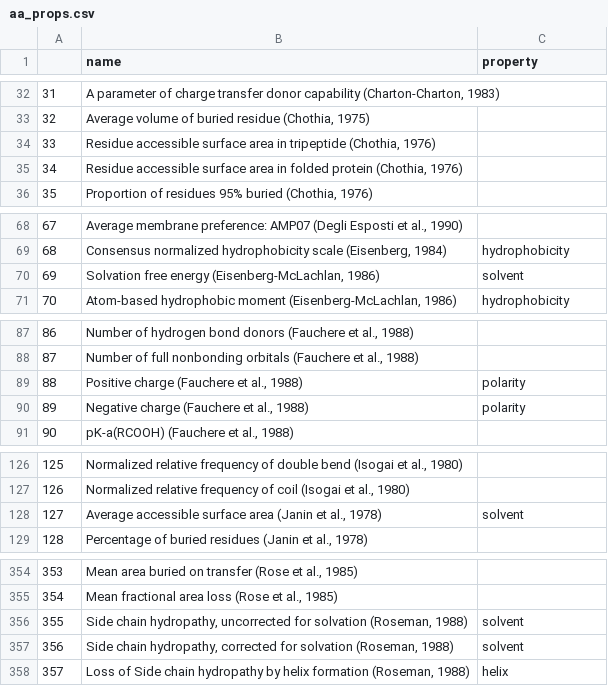
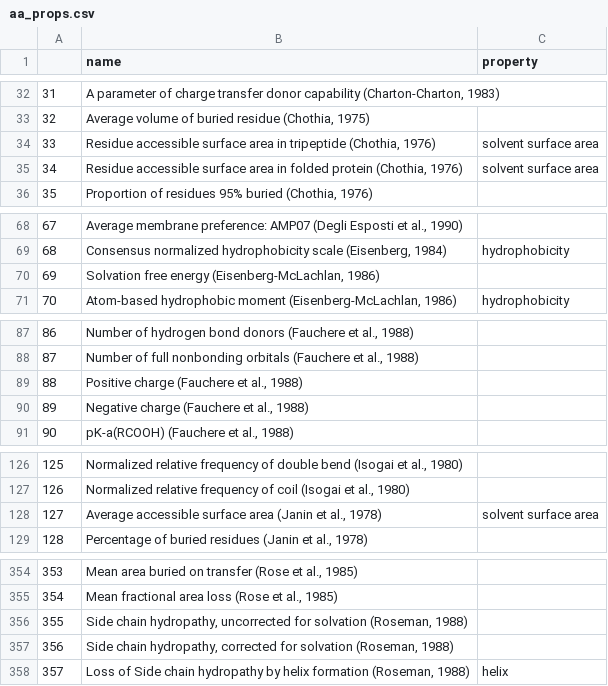
Before and after one commit to michbur/amyloid_ngram, a CSV file: aa_props.csv, drawn as a sheet; only a part is shown, gaps mark what is left out; the diff covers the shown part only.

```diff
--- a/aa_props.csv
+++ b/aa_props.csv
@@ -33,4 +33,4 @@
 "32";"Average volume of buried residue (Chothia, 1975)";""
-"33";"Residue accessible surface area in tripeptide (Chothia, 1976)";""
-"34";"Residue accessible surface area in folded protein (Chothia, 1976)";""
+"33";"Residue accessible surface area in tripeptide (Chothia, 1976)";"solvent surface area"
+"34";"Residue accessible surface area in folded protein (Chothia, 1976)";"solvent surface area"
 "35";"Proportion of residues 95% buried (Chothia, 1976)";""
@@ -69,3 +69,3 @@
 "68";"Consensus normalized hydrophobicity scale (Eisenberg, 1984)";"hydrophobicity"
-"69";"Solvation free energy (Eisenberg-McLachlan, 1986)";"solvent"
+"69";"Solvation free energy (Eisenberg-McLachlan, 1986)";""
 "70";"Atom-based hydrophobic moment (Eisenberg-McLachlan, 1986)";"hydrophobicity"
@@ -88,4 +88,4 @@
 "87";"Number of full nonbonding orbitals (Fauchere et al., 1988)";""
-"88";"Positive charge (Fauchere et al., 1988)";"polarity"
-"89";"Negative charge (Fauchere et al., 1988)";"polarity"
+"88";"Positive charge (Fauchere et al., 1988)";""
+"89";"Negative charge (Fauchere et al., 1988)";""
 "90";"pK-a(RCOOH) (Fauchere et al., 1988)";""
@@ -127,3 +127,3 @@
 "126";"Normalized relative frequency of coil (Isogai et al., 1980)";""
-"127";"Average accessible surface area (Janin et al., 1978)";"solvent"
+"127";"Average accessible surface area (Janin et al., 1978)";"solvent surface area"
 "128";"Percentage of buried residues (Janin et al., 1978)";""
@@ -355,4 +355,4 @@
 "354";"Mean fractional area loss (Rose et al., 1985)";""
-"355";"Side chain hydropathy, uncorrected for solvation (Roseman, 1988)";"solvent"
-"356";"Side chain hydropathy, corrected for solvation (Roseman, 1988)";"solvent"
+"355";"Side chain hydropathy, uncorrected for solvation (Roseman, 1988)";""
+"356";"Side chain hydropathy, corrected for solvation (Roseman, 1988)";""
 "357";"Loss of Side chain hydropathy by helix formation (Roseman, 1988)";"helix"
```
Also changed, not shown: 2 edited cells elsewhere in this file, 1 other file.
